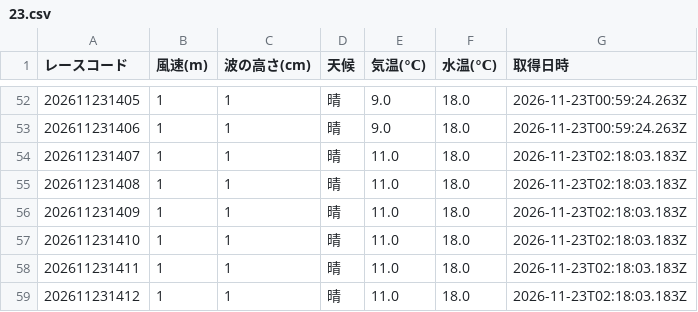
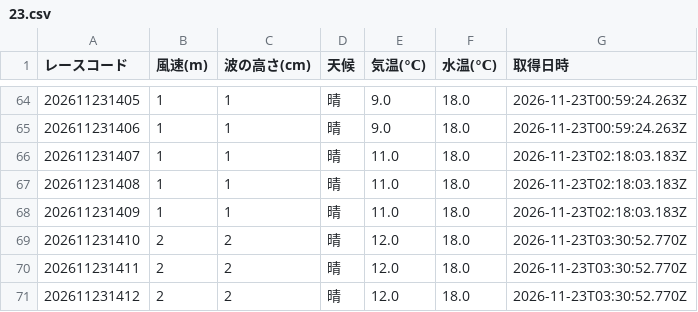
Before and after one commit to crm01300816/boat-analytics, a CSV file: public/data/previews/sui/2026/11/23.csv, drawn as a sheet; only a part is shown, gaps mark what is left out; the diff covers the shown part only.

```diff
--- a/public/data/previews/sui/2026/11/23.csv
+++ b/public/data/previews/sui/2026/11/23.csv
@@ -56,4 +68,4 @@
 202611231409,1,1,晴,11.0,18.0,2026-11-23T02:18:03.183Z
-202611231410,1,1,晴,11.0,18.0,2026-11-23T02:18:03.183Z
-202611231411,1,1,晴,11.0,18.0,2026-11-23T02:18:03.183Z
-202611231412,1,1,晴,11.0,18.0,2026-11-23T02:18:03.183Z
+202611231410,2,2,晴,12.0,18.0,2026-11-23T03:30:52.770Z
+202611231411,2,2,晴,12.0,18.0,2026-11-23T03:30:52.770Z
+202611231412,2,2,晴,12.0,18.0,2026-11-23T03:30:52.770Z
```
Also changed, not shown: 12 added rows and 70 edited cells elsewhere in this file, public/data/previews/stt/2026/11/23.csv, public/data/previews/tkz/2026/11/23.csv, 1 other file.
